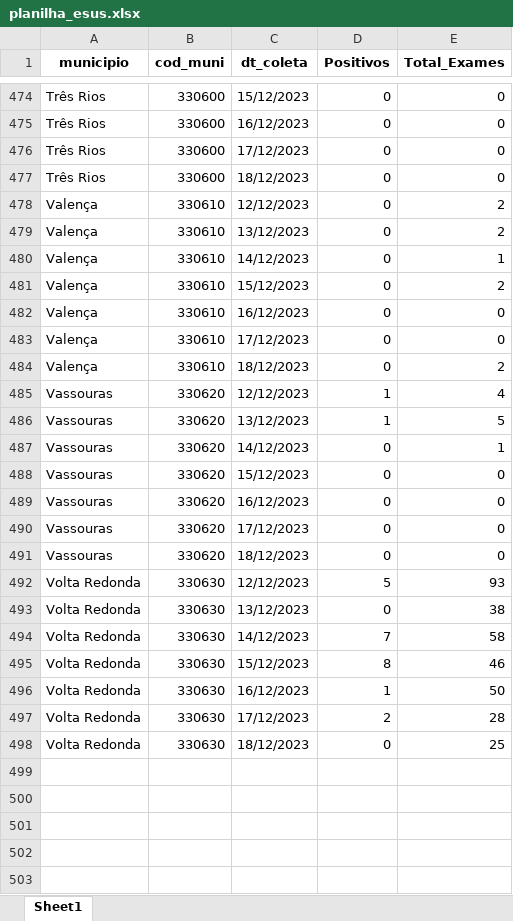
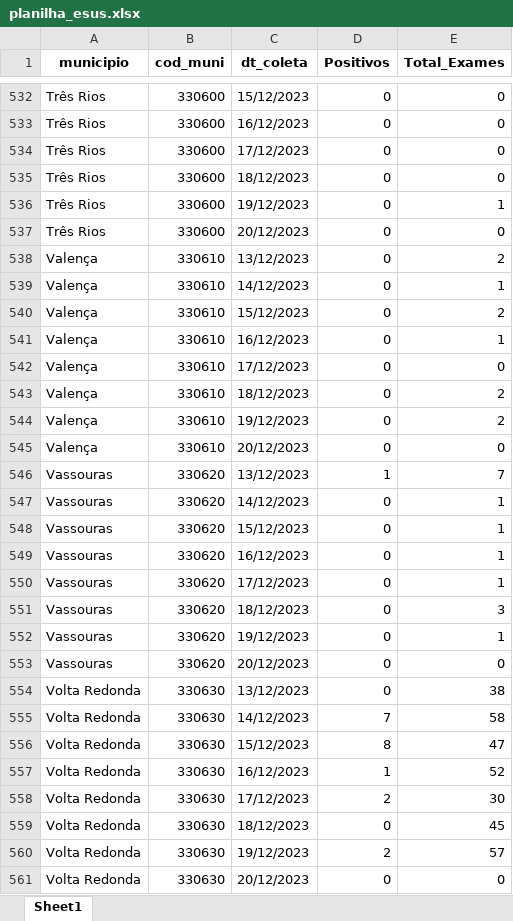
Before and after one commit to eduardompeixoto/Taxa-de-Positividade-AG-E-SUS, an Excel workbook: inst/planilha_esus.xlsx, sheet Sheet1, drawn as a sheet; only a part is shown, gaps mark what is left out; values as stored, in another font and other column widths than the file's, no borders; removed rows and columns are numbered as before the commit, all else as after; the diff covers the shown part only; the diff names each change by its address in the sheet, - before the commit and + after, or states it on an @@ line.

Commit message:
2023-12-20 13:15:27.201275

```diff
--- a/inst/planilha_esus.xlsx (sheet Sheet1)
+++ b/inst/planilha_esus.xlsx (sheet Sheet1)
-row 478: Valença | 330610 | 12/12/2023 | 0 | 2
+row 536: Três Rios | 330600 | 19/12/2023 | 0 | 1
+row 537: Três Rios | 330600 | 20/12/2023 | 0 | 0
-E541 (Total_Exames): 0
+E541 (Total_Exames): 1
-row 485: Vassouras | 330620 | 12/12/2023 | 1 | 4
+row 544: Valença | 330610 | 19/12/2023 | 0 | 2
+row 545: Valença | 330610 | 20/12/2023 | 0 | 0
-E546 (Total_Exames): 5
+E546 (Total_Exames): 7
-E548:E550 (Total_Exames): 0
+E548:E550 (Total_Exames): 1
+row 551: Vassouras | 330620 | 18/12/2023 | 0 | 3
+row 552: Vassouras | 330620 | 19/12/2023 | 0 | 1
-C553 (dt_coleta): 18/12/2023
+C553 (dt_coleta): 20/12/2023
-row 492: Volta Redonda | 330630 | 12/12/2023 | 5 | 93
-E556 (Total_Exames): 46
+E556 (Total_Exames): 47
-E557 (Total_Exames): 50
+E557 (Total_Exames): 52
-E558 (Total_Exames): 28
+E558 (Total_Exames): 30
-E559 (Total_Exames): 25
+E559 (Total_Exames): 45
+row 560: Volta Redonda | 330630 | 19/12/2023 | 2 | 57
+row 561: Volta Redonda | 330630 | 20/12/2023 | 0 | 0
```
Also changed, not shown: 106 added rows, 48 removed rows and 177 edited cells elsewhere in this sheet.
